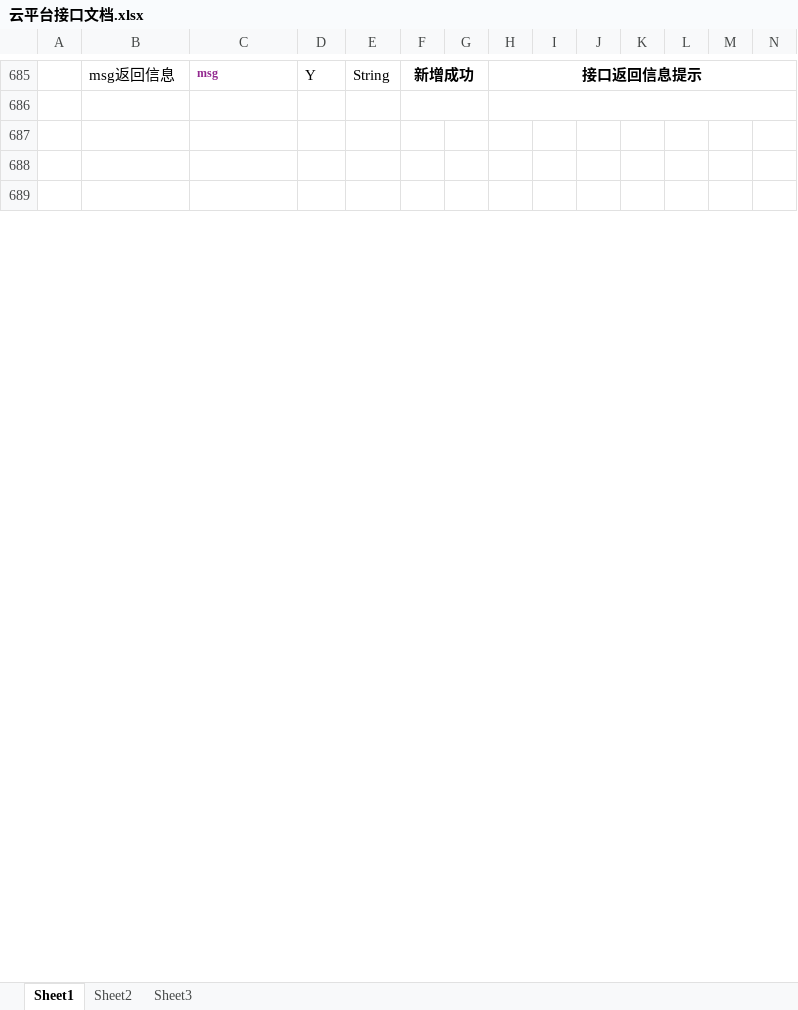
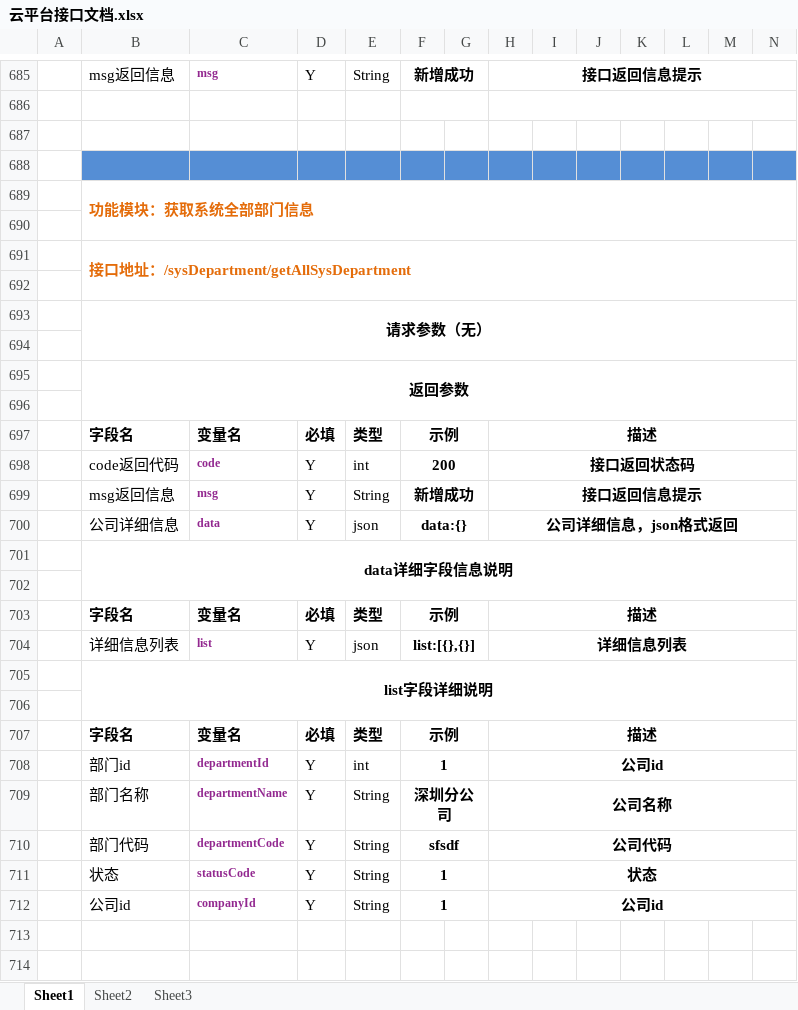
Before and after one commit to yangTobey/project-master, an Excel workbook: project-web/src/main/resources/file/doc/云平台接口文档.xlsx, sheet Sheet1, drawn as a sheet; only a part is shown, gaps mark what is left out; values as stored, in another font and other column widths than the file's, no borders; rows hold the shown columns only; the diff covers the shown part only; the diff names each change by its address in the sheet, - before the commit and + after, or states it on an @@ line.

```diff
--- a/project-web/src/main/resources/file/doc/云平台接口文档.xlsx (sheet Sheet1)
+++ b/project-web/src/main/resources/file/doc/云平台接口文档.xlsx (sheet Sheet1)
+row 688: (empty)
+row 689:  | 功能模块：获取系统全部部门信息
+row 690: (empty)
+row 691:  | 接口地址：/sysDepartment/getAllSysDepartment
+row 692: (empty)
+row 693:  | 请求参数（无）
+row 694: (empty)
+row 695:  | 返回参数
+row 696: (empty)
+row 697:  | 字段名 | 变量名 | 必填 | 类型 | 示例 |  | 描述
+row 698:  | code返回代码 | code | Y | int | 200 |  | 接口返回状态码
+row 699:  | msg返回信息 | msg | Y | String | 新增成功 |  | 接口返回信息提示
+row 700:  | 公司详细信息 | data | Y | json | data:{} |  | 公司详细信息，json格式返回
+row 701:  | data详细字段信息说明
+row 702: (empty)
+row 703:  | 字段名 | 变量名 | 必填 | 类型 | 示例 |  | 描述
+row 704:  | 详细信息列表 | list | Y | json | list:[{},{}] |  | 详细信息列表
+row 705:  | list字段详细说明
+row 706: (empty)
+row 707:  | 字段名 | 变量名 | 必填 | 类型 | 示例 |  | 描述
+row 708:  | 部门id | departmentId | Y | int | 1 |  | 公司id
+row 709:  | 部门名称 | departmentName | Y | String | 深圳分公司 |  | 公司名称
+row 710:  | 部门代码 | departmentCode | Y | String | sfsdf |  | 公司代码
+row 711:  | 状态 | statusCode | Y | String | 1 |  | 状态
+row 712:  | 公司id | companyId | Y | String | 1 |  | 公司id
```
Also changed, not shown: 46 added rows, 2 edited cells, cell formats and merged cells elsewhere in this sheet, 17 other files.
